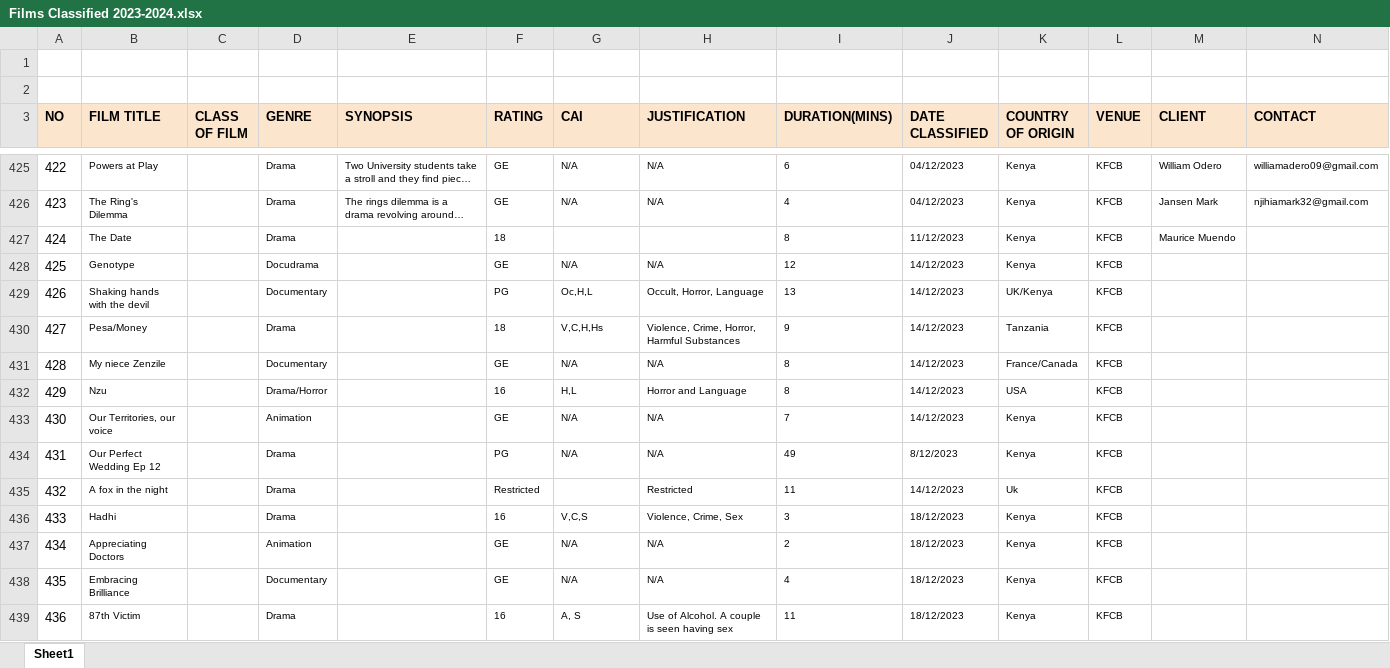
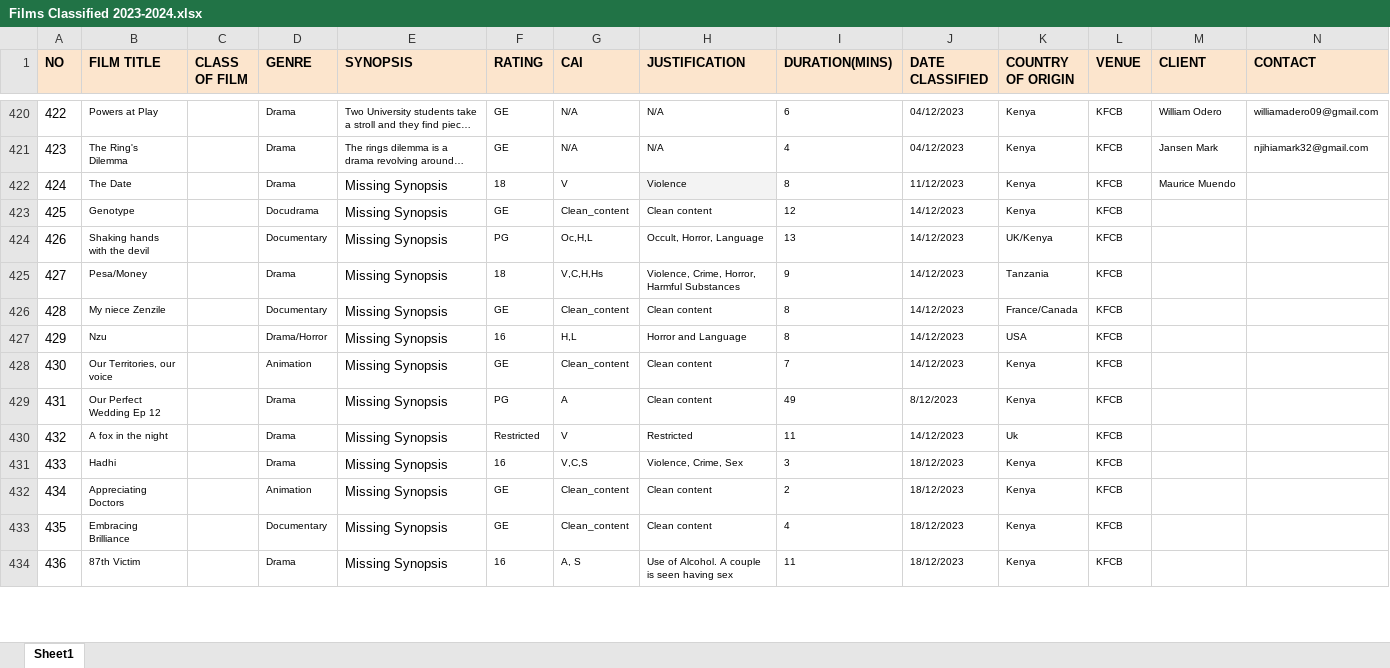
Before and after one commit to cminyade/Data_Alchemists, an Excel workbook: data/Films Classified 2023-2024.xlsx, sheet Sheet1, drawn as a sheet; only a part is shown, gaps mark what is left out; long unchanged cells end in …; values as stored, in another font and other column widths than the file's, no borders; removed rows and columns are numbered as before the commit, all else as after; rows hold the shown columns only; the diff covers the shown part only; the diff names each change by its address in the sheet, - before the commit and + after, or states it on an @@ line.

```diff
--- a/data/Films Classified 2023-2024.xlsx (sheet Sheet1)
+++ b/data/Films Classified 2023-2024.xlsx (sheet Sheet1)
-row 1: (empty)
-row 2: (empty)
-E422:E434 (SYNOPSIS): (empty)
+E422:E434 (SYNOPSIS): Missing Synopsis
-G422 (CAI): (empty)
+G422 (CAI): V
-H422 (JUSTIFICATION): (empty)
+H422 (JUSTIFICATION): Violence
-H422 fill: none
+H422 fill: #F3F3F3
-G423 (CAI): N/A
+G423 (CAI): Clean_content
-H423 (JUSTIFICATION): N/A
+H423 (JUSTIFICATION): Clean content
-G426 (CAI): N/A
+G426 (CAI): Clean_content
-H426 (JUSTIFICATION): N/A
+H426 (JUSTIFICATION): Clean content
-G428 (CAI): N/A
+G428 (CAI): Clean_content
-H428:H429 (JUSTIFICATION): N/A
+H428:H429 (JUSTIFICATION): Clean content
-G429 (CAI): N/A
+G429 (CAI): A
-G430 (CAI): (empty)
+G430 (CAI): V
-G432:G433 (CAI): N/A
+G432:G433 (CAI): Clean_content
-H432:H433 (JUSTIFICATION): N/A
+H432:H433 (JUSTIFICATION): Clean content
```
Also changed, not shown: 13 removed rows, 494 edited cells and cell formats elsewhere in this sheet, data/Films Classified 2022-2023.xlsx, data/Films Classified 2024-2025.xlsx.
